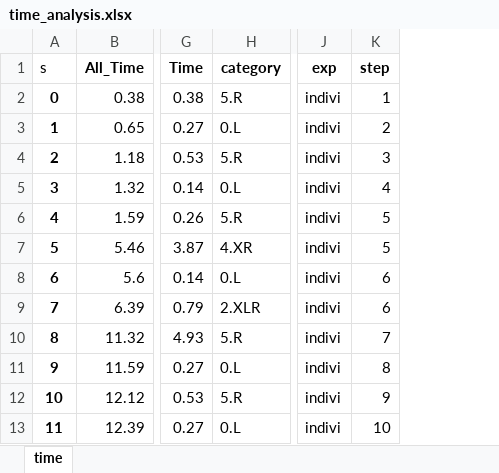
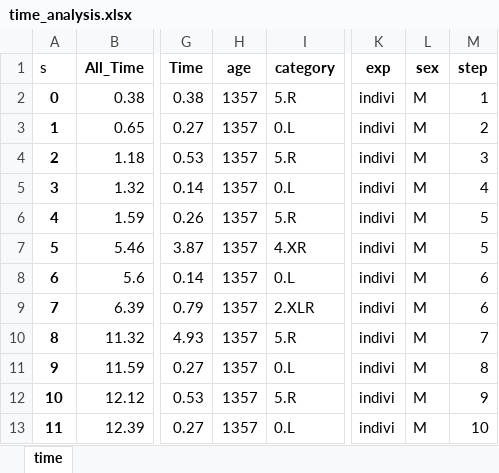
Before and after one commit to ninnin92/TW_CCF, an Excel workbook: time_analysis.xlsx, sheet time, drawn as a sheet; only a part is shown, gaps mark what is left out; values as stored, in another font and other column widths than the file's, no borders; the diff names each change by its address in the sheet, - before the commit and + after, or states it on an @@ line.

```diff
--- a/time_analysis.xlsx (sheet time)
+++ b/time_analysis.xlsx (sheet time)
+column H (age), rows 2-13: all 1357
+column L (sex), rows 2-13: all M
```
Also changed, not shown: time_analysis_Adult.xlsx.
